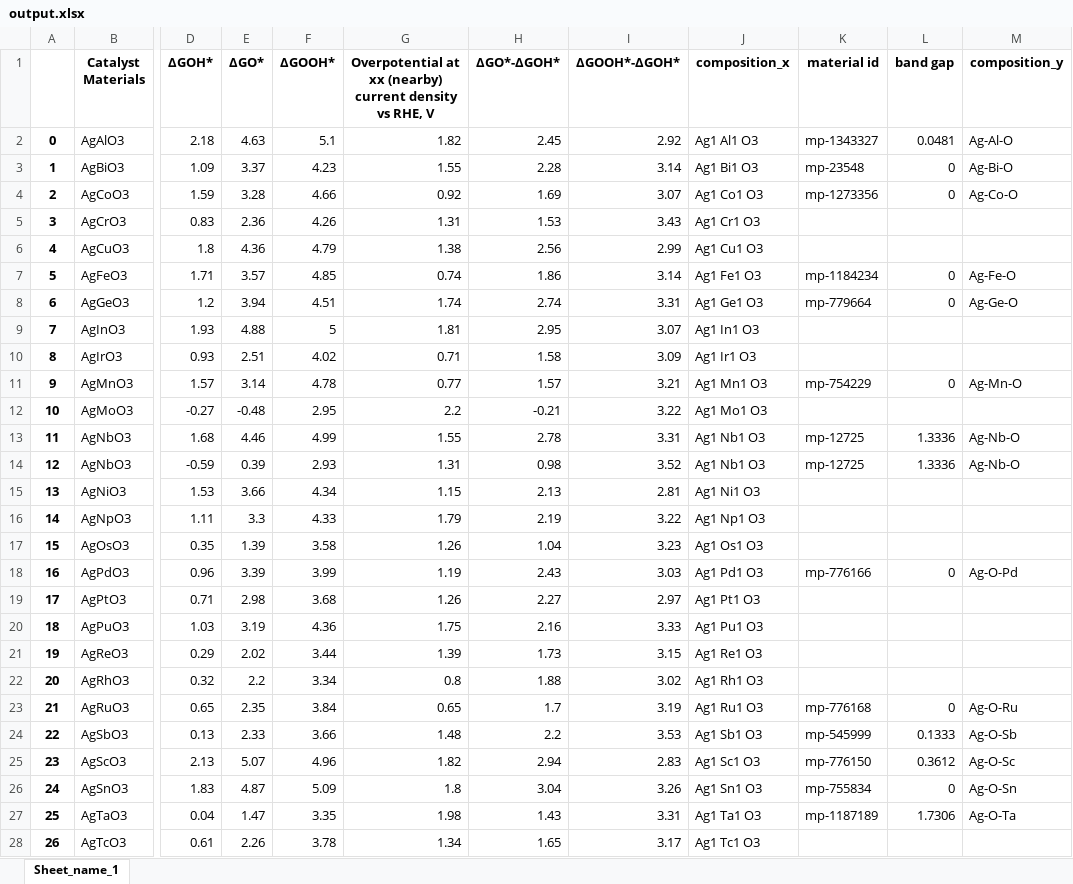
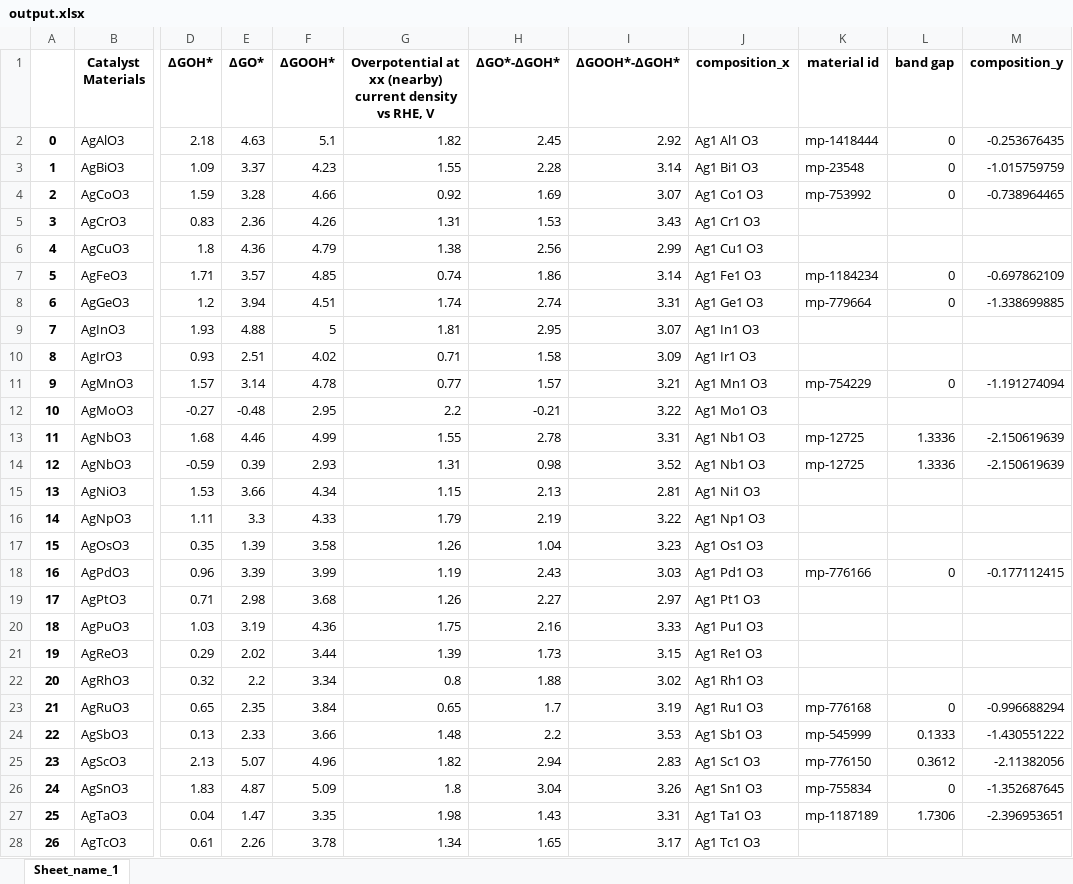
Before and after one commit to fahim-ah/Yr3-Project, an Excel workbook: output.xlsx, sheet Sheet_name_1, drawn as a sheet; only a part is shown, gaps mark what is left out; values as stored, in another font and other column widths than the file's, no borders; the diff covers the shown part only; the diff names each change by its address in the sheet, - before the commit and + after, or states it on an @@ line.

```diff
--- a/output.xlsx (sheet Sheet_name_1)
+++ b/output.xlsx (sheet Sheet_name_1)
-K2 (material id): mp-1343327
+K2 (material id): mp-1418444
-L2 (band gap): 0.0481
+L2 (band gap): 0
-M2 (composition_y): Ag-Al-O
+M2 (composition_y): -0.253676435
-M3 (composition_y): Ag-Bi-O
+M3 (composition_y): -1.015759759
-K4 (material id): mp-1273356
+K4 (material id): mp-753992
-M4 (composition_y): Ag-Co-O
+M4 (composition_y): -0.738964465
-M7 (composition_y): Ag-Fe-O
+M7 (composition_y): -0.697862109
-M8 (composition_y): Ag-Ge-O
+M8 (composition_y): -1.338699885
-M11 (composition_y): Ag-Mn-O
+M11 (composition_y): -1.191274094
-M13:M14 (composition_y): Ag-Nb-O
+M13:M14 (composition_y): -2.150619639
-M18 (composition_y): Ag-O-Pd
+M18 (composition_y): -0.177112415
-M23 (composition_y): Ag-O-Ru
+M23 (composition_y): -0.996688294
-M24 (composition_y): Ag-O-Sb
+M24 (composition_y): -1.430551222
-M25 (composition_y): Ag-O-Sc
+M25 (composition_y): -2.11382056
-M26 (composition_y): Ag-O-Sn
+M26 (composition_y): -1.352687645
-M27 (composition_y): Ag-O-Ta
+M27 (composition_y): -2.396953651
```
Also changed, not shown: 672 edited cells elsewhere in this sheet, 1 other file.
